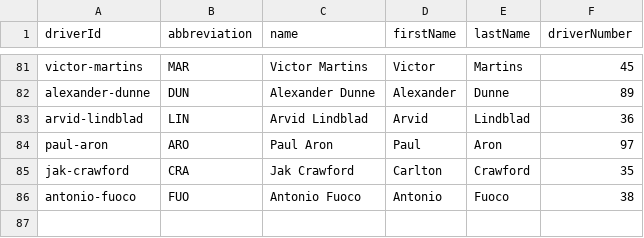
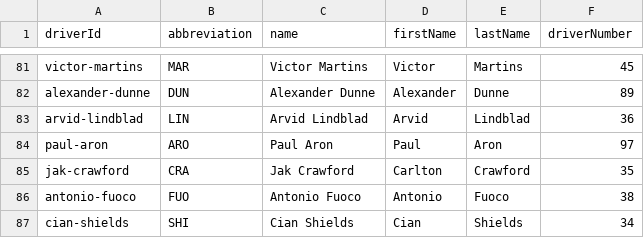
Before and after one commit to gmalbert/f1Analysis, a CSV file: data_files/active_drivers.csv, drawn as a sheet; only a part is shown, gaps mark what is left out; the diff names each change by its address in the sheet, - before the commit and + after, or states it on an @@ line.

```diff
--- a/data_files/active_drivers.csv
+++ b/data_files/active_drivers.csv
+row 87: cian-shields | SHI | Cian Shields | Cian | Shields | 34
```
Also changed, not shown: data_files/all_qualifying_races.csv, data_files/f1PitStopsData_Grouped.csv, 45 other files.
